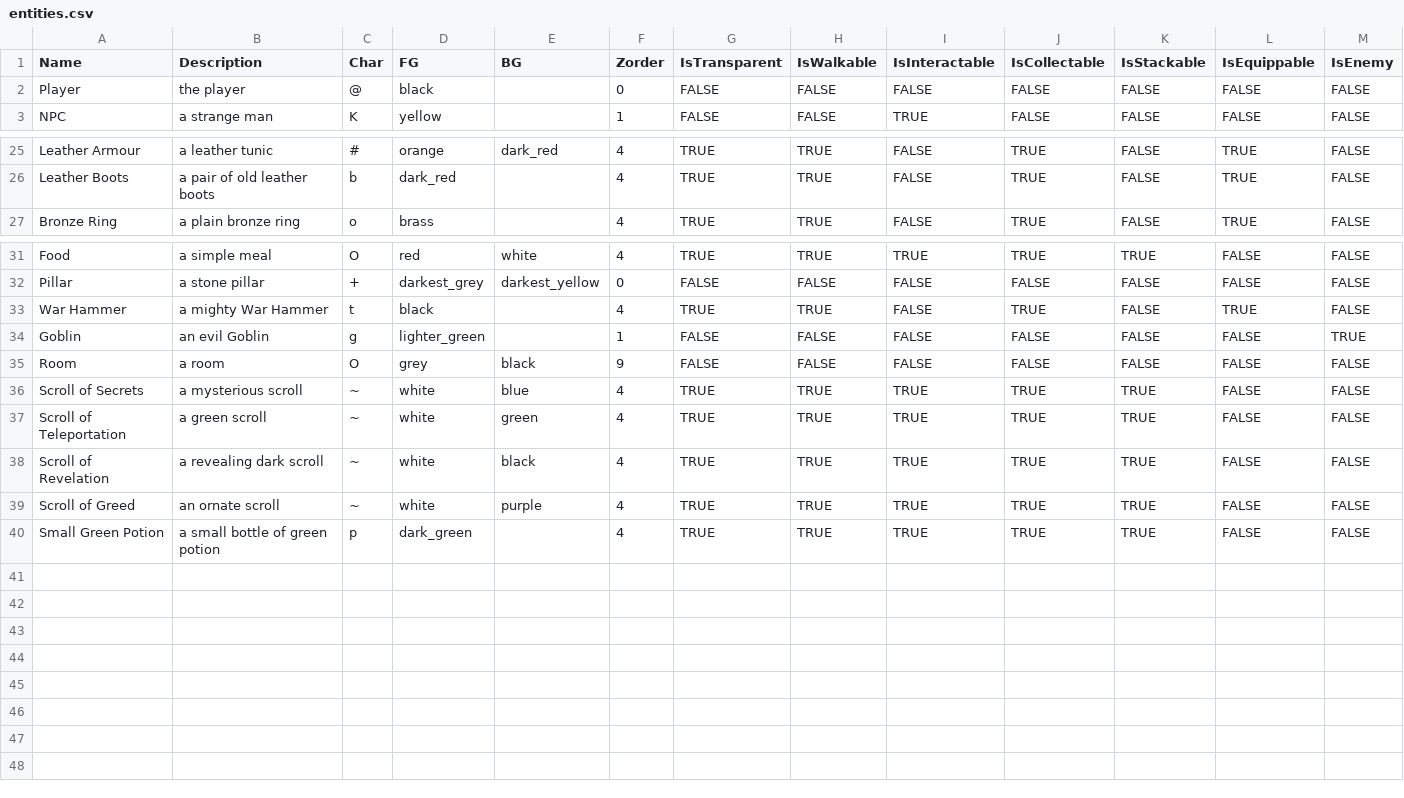
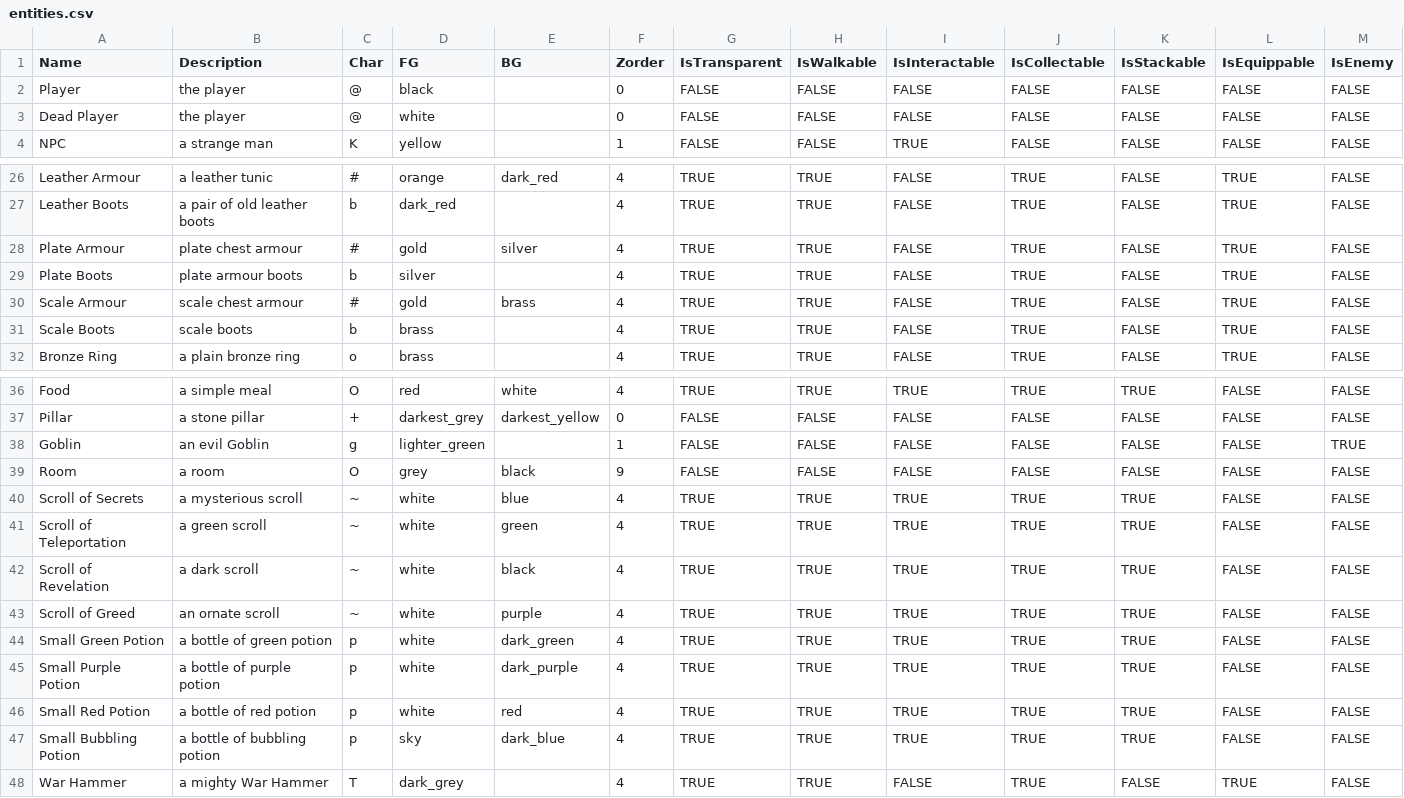
Before and after one commit to kwoolter/roguelike, a CSV file: roguelike/model/data/entities.csv, drawn as a sheet; only a part is shown, gaps mark what is left out.

```diff
--- a/roguelike/model/data/entities.csv
+++ b/roguelike/model/data/entities.csv
@@ -2,2 +2,3 @@ Name,Description,Char,FG,BG,Zorder,IsTransparent,IsWalkable,IsInteractable,IsCol
 Player,the player,@,black,,0,FALSE,FALSE,FALSE,FALSE,FALSE,FALSE,FALSE
+Dead Player,the player,@,white,,0,FALSE,FALSE,FALSE,FALSE,FALSE,FALSE,FALSE
 NPC,a strange man,K,yellow,,1,FALSE,FALSE,TRUE,FALSE,FALSE,FALSE,FALSE
@@ -26,2 +27,6 @@ Leather Armour,a leather tunic,#,orange,dark_red,4,TRUE,TRUE,FALSE,TRUE,FALSE,TR
 Leather Boots,a pair of old leather boots,b,dark_red,,4,TRUE,TRUE,FALSE,TRUE,FALSE,TRUE,FALSE
+Plate Armour,plate chest armour,#,gold,silver,4,TRUE,TRUE,FALSE,TRUE,FALSE,TRUE,FALSE
+Plate Boots,plate armour boots,b,silver,,4,TRUE,TRUE,FALSE,TRUE,FALSE,TRUE,FALSE
+Scale Armour,scale chest armour,#,gold,brass,4,TRUE,TRUE,FALSE,TRUE,FALSE,TRUE,FALSE
+Scale Boots,scale boots,b,brass,,4,TRUE,TRUE,FALSE,TRUE,FALSE,TRUE,FALSE
 Bronze Ring,a plain bronze ring,o,brass,,4,TRUE,TRUE,FALSE,TRUE,FALSE,TRUE,FALSE
@@ -32,3 +37,2 @@ Food,a simple meal,O,red,white,4,TRUE,TRUE,TRUE,TRUE,TRUE,FALSE,FALSE
 Pillar,a stone pillar,+,darkest_grey,darkest_yellow,0,FALSE,FALSE,FALSE,FALSE,FALSE,FALSE,FALSE
-War Hammer,a mighty War Hammer,t,black,,4,TRUE,TRUE,FALSE,TRUE,FALSE,TRUE,FALSE
 Goblin,an evil Goblin,g,lighter_green,,1,FALSE,FALSE,FALSE,FALSE,FALSE,FALSE,TRUE
@@ -37,4 +41,8 @@ Scroll of Secrets,a mysterious scroll,~,white,blue,4,TRUE,TRUE,TRUE,TRUE,TRUE,FA
 Scroll of Teleportation,a green scroll,~,white,green,4,TRUE,TRUE,TRUE,TRUE,TRUE,FALSE,FALSE
-Scroll of Revelation,a revealing dark scroll,~,white,black,4,TRUE,TRUE,TRUE,TRUE,TRUE,FALSE,FALSE
+Scroll of Revelation,a dark scroll,~,white,black,4,TRUE,TRUE,TRUE,TRUE,TRUE,FALSE,FALSE
 Scroll of Greed,an ornate scroll,~,white,purple,4,TRUE,TRUE,TRUE,TRUE,TRUE,FALSE,FALSE
-Small Green Potion,a small bottle of green potion,p,dark_green,,4,TRUE,TRUE,TRUE,TRUE,TRUE,FALSE,FALSE
+Small Green Potion,a bottle of green potion,p,white,dark_green,4,TRUE,TRUE,TRUE,TRUE,TRUE,FALSE,FALSE
+Small Purple Potion,a bottle of purple potion,p,white,dark_purple,4,TRUE,TRUE,TRUE,TRUE,TRUE,FALSE,FALSE
+Small Red Potion,a bottle of red potion,p,white,red,4,TRUE,TRUE,TRUE,TRUE,TRUE,FALSE,FALSE
+Small Bubbling Potion,a bottle of bubbling potion,p,sky,dark_blue,4,TRUE,TRUE,TRUE,TRUE,TRUE,FALSE,FALSE
+War Hammer,a mighty War Hammer,T,dark_grey,,4,TRUE,TRUE,FALSE,TRUE,FALSE,TRUE,FALSE
```
Also changed, not shown: roguelike/model/data/combat_equipment.csv, roguelike/model/data/game_parameters.csv, 3 other files.
